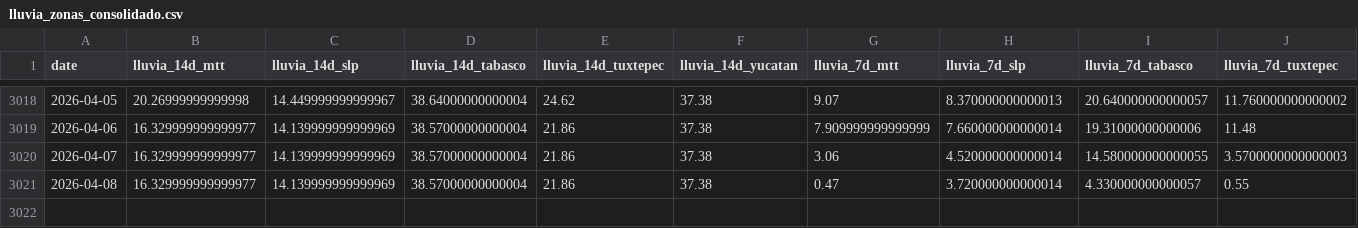
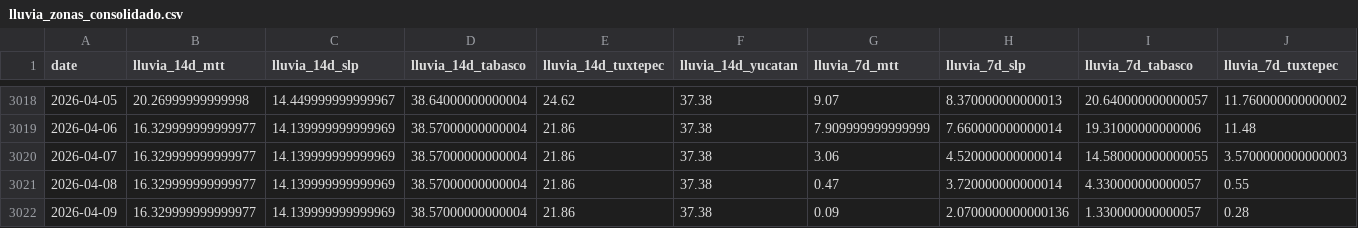
Before and after one commit to savic14/lime_intel, a CSV file: data/processed/lluvia_zonas_consolidado.csv, drawn as a sheet; only a part is shown, gaps mark what is left out; rows hold the shown columns only; the diff names each change by its address in the sheet, - before the commit and + after, or states it on an @@ line.

```diff
--- a/data/processed/lluvia_zonas_consolidado.csv
+++ b/data/processed/lluvia_zonas_consolidado.csv
+row 3022: 2026-04-09 | 16.329999999999977 | 14.139999999999969 | 38.57000000000004 | 21.86 | 37.38 | 0.09 | 2.0700000000000136 | 1.330000000000057 | 0.28
```
Also changed, not shown: data/processed/lluvia_mtt.csv, data/processed/lluvia_slp.csv, 5 other files.
